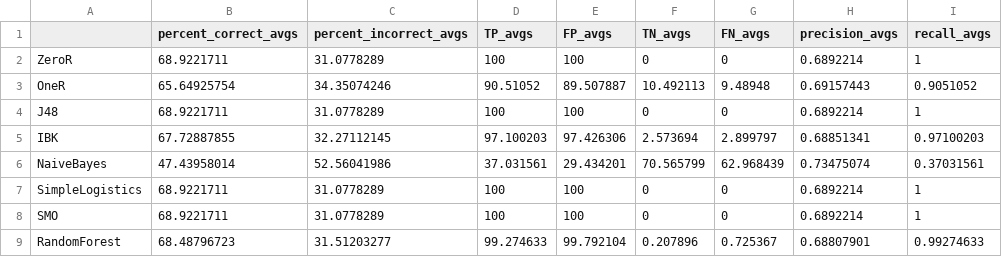
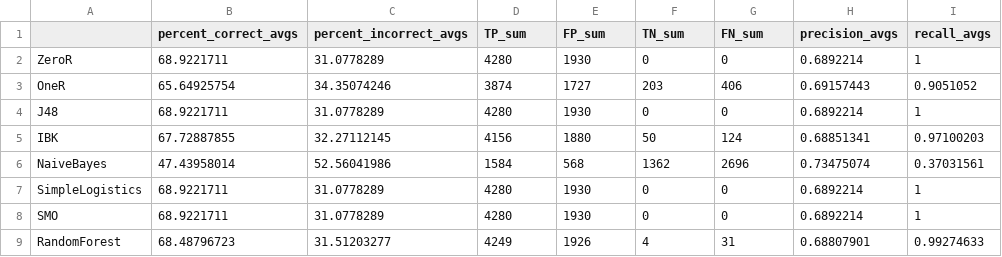
Before and after one commit to marcelsetz/AnalysisT9, a CSV file: data/Smoker_Epigenetic_df_Summary.csv, drawn as a sheet; only a part is shown; the diff names each change by its address in the sheet, - before the commit and + after, or states it on an @@ line.

```diff
--- a/data/Smoker_Epigenetic_df_Summary.csv
+++ b/data/Smoker_Epigenetic_df_Summary.csv
-D1: TP_avgs
+D1: TP_sum
-E1: FP_avgs
+E1: FP_sum
-F1: TN_avgs
+F1: TN_sum
-G1: FN_avgs
+G1: FN_sum
-D2 (TP_sum): 100
+D2 (TP_sum): 4280
-E2 (FP_sum): 100
+E2 (FP_sum): 1930
-D3 (TP_sum): 90.51052
+D3 (TP_sum): 3874
-E3 (FP_sum): 89.507887
+E3 (FP_sum): 1727
-F3 (TN_sum): 10.492113
+F3 (TN_sum): 203
-G3 (FN_sum): 9.48948
+G3 (FN_sum): 406
-D4 (TP_sum): 100
+D4 (TP_sum): 4280
-E4 (FP_sum): 100
+E4 (FP_sum): 1930
-D5 (TP_sum): 97.100203
+D5 (TP_sum): 4156
-E5 (FP_sum): 97.426306
+E5 (FP_sum): 1880
-F5 (TN_sum): 2.573694
+F5 (TN_sum): 50
-G5 (FN_sum): 2.899797
+G5 (FN_sum): 124
-D6 (TP_sum): 37.031561
+D6 (TP_sum): 1584
-E6 (FP_sum): 29.434201
+E6 (FP_sum): 568
-F6 (TN_sum): 70.565799
+F6 (TN_sum): 1362
-G6 (FN_sum): 62.968439
+G6 (FN_sum): 2696
-D7:D8 (TP_sum): 100
+D7:D8 (TP_sum): 4280
-E7:E8 (FP_sum): 100
+E7:E8 (FP_sum): 1930
-D9 (TP_sum): 99.274633
+D9 (TP_sum): 4249
-E9 (FP_sum): 99.792104
+E9 (FP_sum): 1926
-F9 (TN_sum): 0.207896
+F9 (TN_sum): 4
-G9 (FN_sum): 0.725367
+G9 (FN_sum): 31
```
Also changed, not shown: Codebook.csv, 7 other files.
